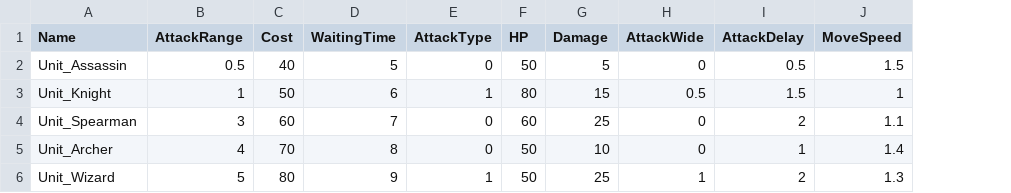
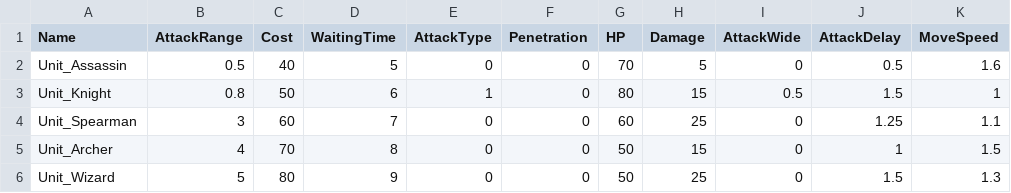
Before and after one commit to muyoy/Sheperd_Holidays, a CSV file: 유닛 및 건물/Level 1 SheepUnitDB.CSV, drawn as a sheet; addresses are those after the commit; the diff names each change by its address in the sheet, - before the commit and + after, or states it on an @@ line.

```diff
--- a/유닛 및 건물/Level 1 SheepUnitDB.CSV
+++ b/유닛 및 건물/Level 1 SheepUnitDB.CSV
+column F (Penetration), rows 2-6: all 0
-G2 (HP): 50
+G2 (HP): 70
-K2 (MoveSpeed): 1.5
+K2 (MoveSpeed): 1.6
-B3 (AttackRange): 1
+B3 (AttackRange): 0.8
-J4 (AttackDelay): 2
+J4 (AttackDelay): 1.25
-H5 (Damage): 10
+H5 (Damage): 15
-K5 (MoveSpeed): 1.4
+K5 (MoveSpeed): 1.5
-E6 (AttackType): 1
+E6 (AttackType): 0
-I6 (AttackWide): 1
+I6 (AttackWide): 0
-J6 (AttackDelay): 2
+J6 (AttackDelay): 1.5
```
Also changed, not shown: 유닛 및 건물/Level 2 SheepUnitDB.CSV, 유닛 및 건물/Level 3 SheepUnitDB.CSV, 1 other file.
